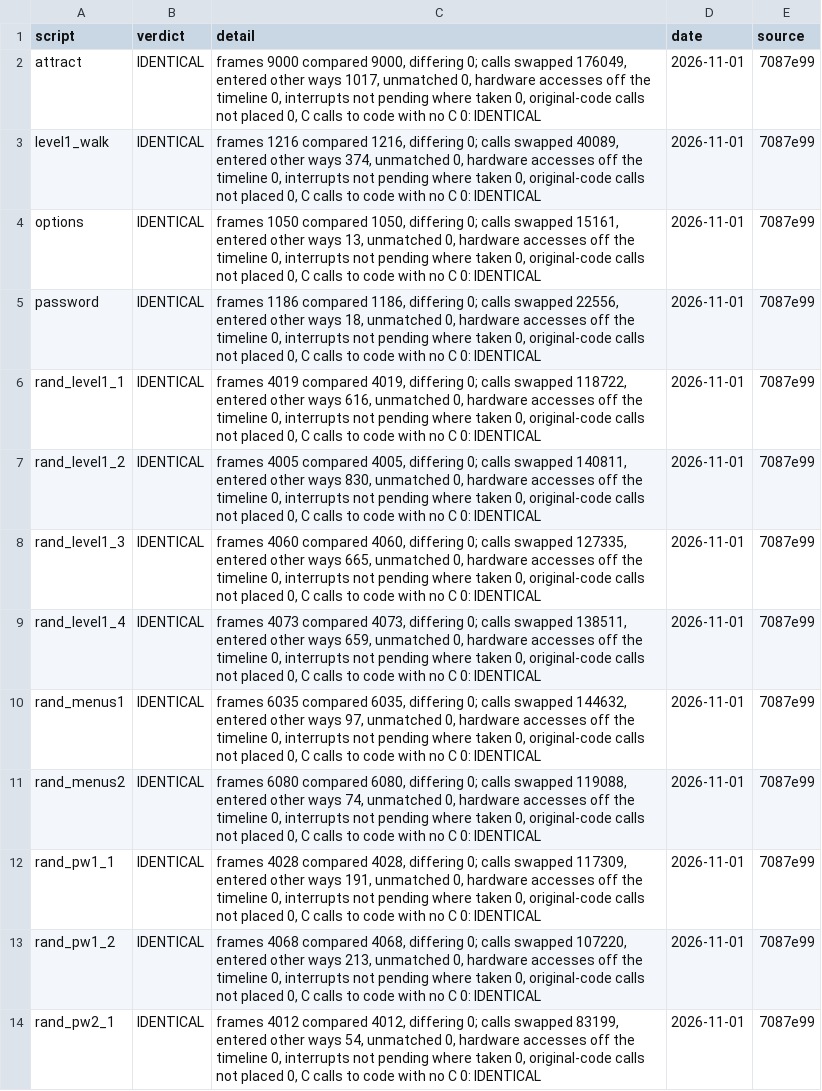
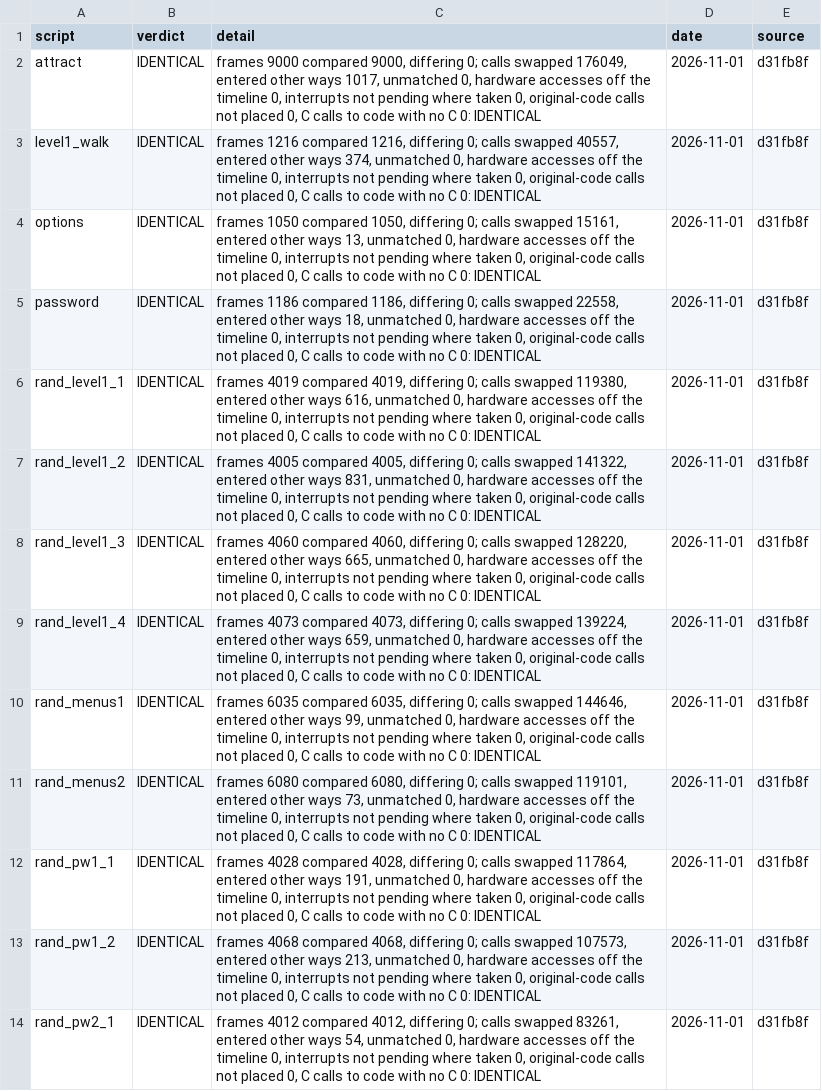
Before and after one commit to jeff-strutb/aladdinsvhc, a CSV file: config/aladdin/whole_image.csv, drawn as a sheet; only a part is shown; the diff covers the shown part only; the diff names each change by its address in the sheet, - before the commit and + after, or states it on an @@ line.

```diff
--- a/config/aladdin/whole_image.csv
+++ b/config/aladdin/whole_image.csv
-E2:E14 (source): 7087e99
+E2:E14 (source): d31fb8f
-C3 (detail): …calls swapped 40089, entered other…
+C3 (detail): …calls swapped 40557, entered other…
-C5 (detail): …calls swapped 22556, entered other…
+C5 (detail): …calls swapped 22558, entered other…
-C6 (detail): …calls swapped 118722, entered other…
+C6 (detail): …calls swapped 119380, entered other…
-C7 (detail): …calls swapped 140811, entered other ways 830, unmatched 0,…
+C7 (detail): …calls swapped 141322, entered other ways 831, unmatched 0,…
-C8 (detail): …calls swapped 127335, entered other…
+C8 (detail): …calls swapped 128220, entered other…
-C9 (detail): …calls swapped 138511, entered other…
+C9 (detail): …calls swapped 139224, entered other…
-C10 (detail): …calls swapped 144632, entered other ways 97, unmatched 0,…
+C10 (detail): …calls swapped 144646, entered other ways 99, unmatched 0,…
-C11 (detail): …calls swapped 119088, entered other ways 74, unmatched 0,…
+C11 (detail): …calls swapped 119101, entered other ways 73, unmatched 0,…
-C12 (detail): …calls swapped 117309, entered other…
+C12 (detail): …calls swapped 117864, entered other…
-C13 (detail): …calls swapped 107220, entered other…
+C13 (detail): …calls swapped 107573, entered other…
-C14 (detail): …calls swapped 83199, entered other…
+C14 (detail): …calls swapped 83261, entered other…
```
Also changed, not shown: 22 edited cells elsewhere in this file, config/aladdin/t3_live.csv, 2 other files.
